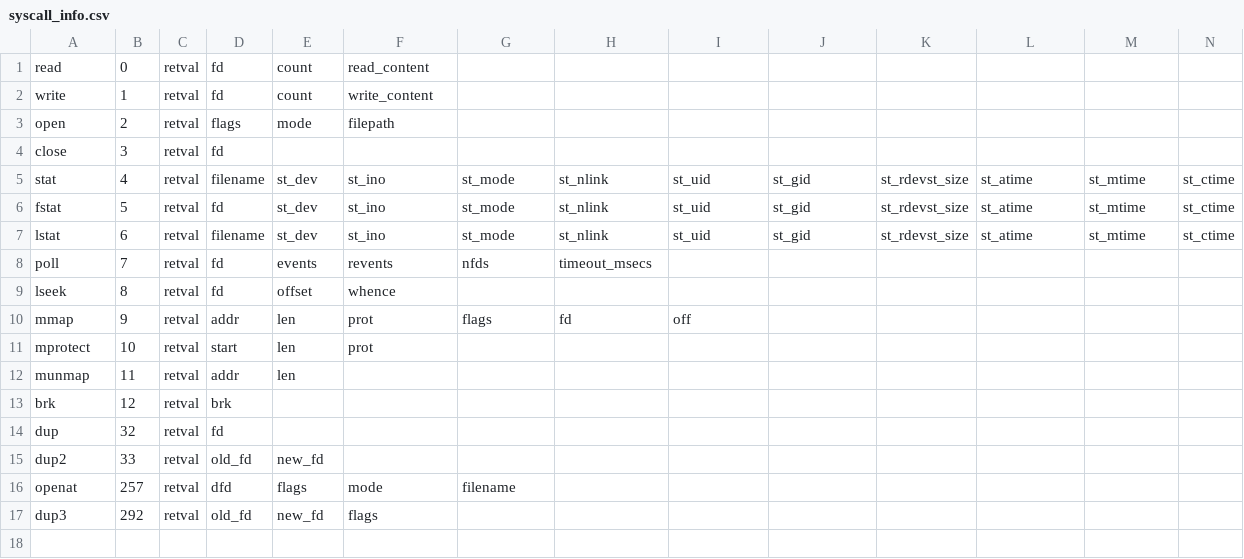
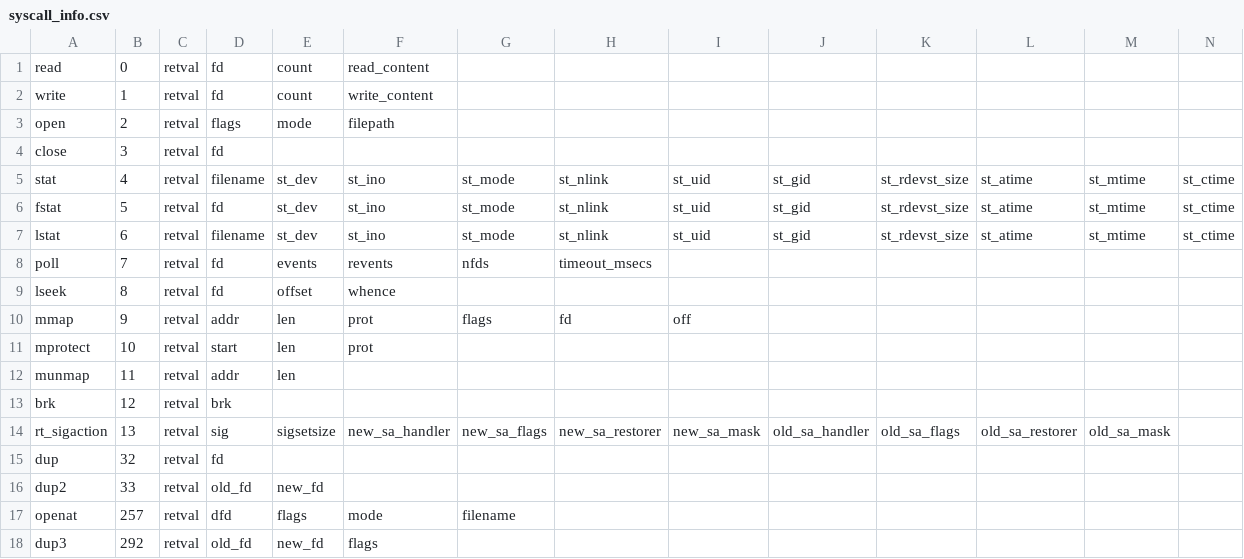
Before and after one commit to naru3-99/sclda, a CSV file: syscall_info.csv, drawn as a sheet; the diff names each change by its address in the sheet, - before the commit and + after, or states it on an @@ line.

Commit message:
13 : rt_sigactionの改造

```diff
--- a/syscall_info.csv
+++ b/syscall_info.csv
+row 14: rt_sigaction | 13 | retval | sig | sigsetsize | new_sa_handler | new_sa_flags | new_sa_restorer | new_sa_mask | old_sa_handler | old_sa_flags | old_sa_restorer | old_sa_mask
```
Also changed, not shown: 1 other file.
